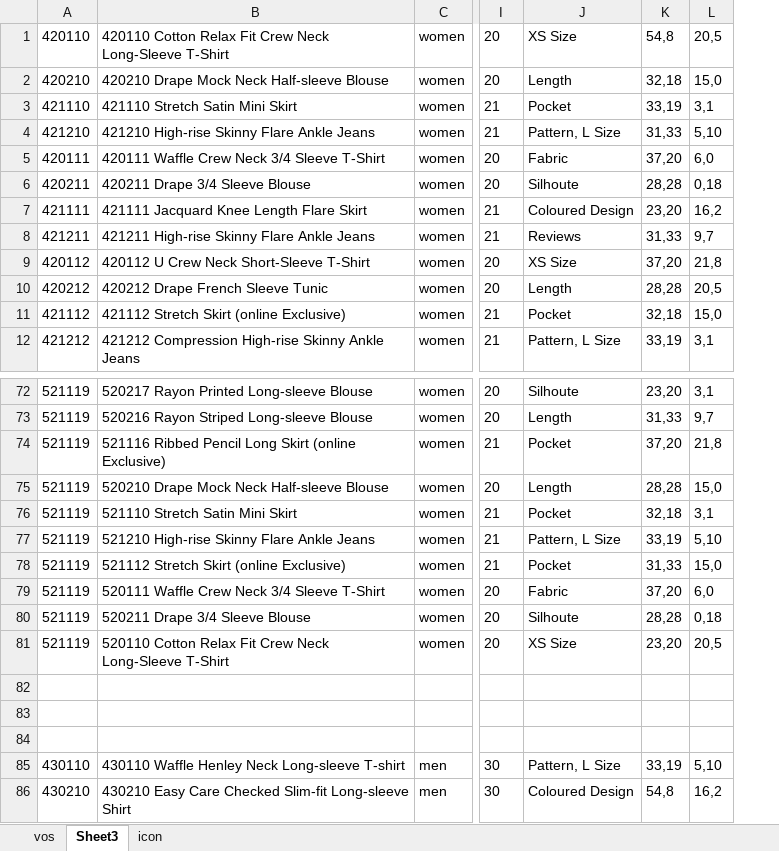
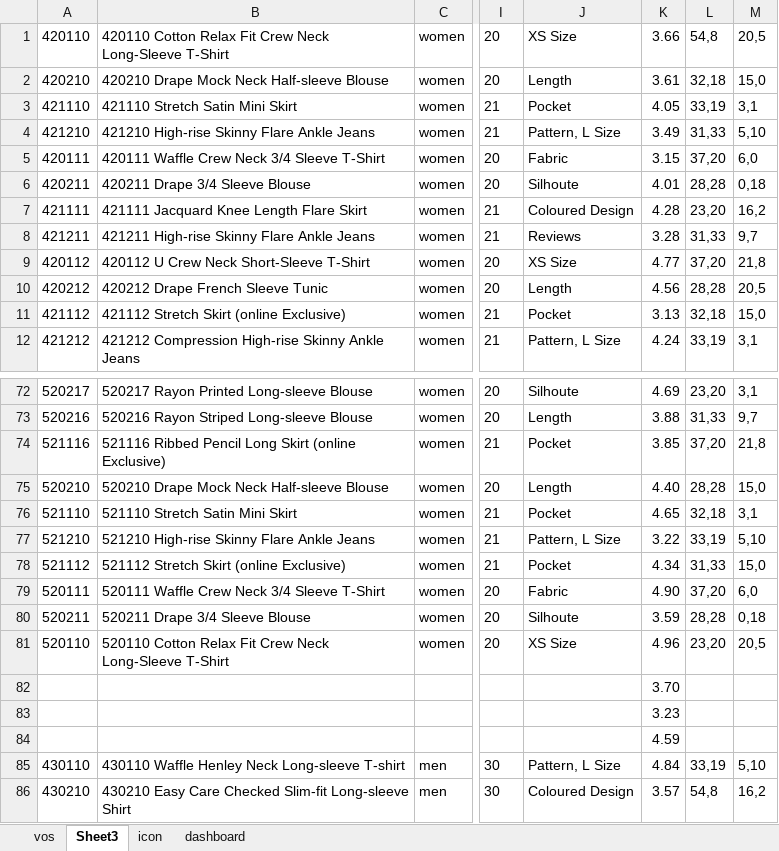
Before and after one commit to rahulpathak/uniqlo-demo, an Excel workbook: src/assets/uniqlodemodata.xlsx, sheet Sheet3, drawn as a sheet; only a part is shown, gaps mark what is left out; values as stored, in another font and other column widths than the file's, no borders; charts and pictures not drawn; the diff covers the shown part only; the diff names each change by its address in the sheet, - before the commit and + after, or states it on an @@ line.

```diff
--- a/src/assets/uniqlodemodata.xlsx (sheet Sheet3)
+++ b/src/assets/uniqlodemodata.xlsx (sheet Sheet3)
+sheet tab: dashboard
+column K, rows 1-12: 3.66 | 3.61 | 4.05 | 3.49 | 3.15 | 4.01 | 4.28 | 3.28 | 4.77 | 4.56 | 3.13 | 4.24; rows 72-86: 4.69 | 3.88 | 3.85 | 4.40 | 4.65 | 3.22 | 4.34 | 4.90 | 3.59 | 4.96 | 3.70 | 3.23 | 4.59 | 4.84 | 3.57
-A72: 521119
+A72: 520217
-A73: 521119
+A73: 520216
-A74: 521119
+A74: 521116
-A75: 521119
+A75: 520210
-A76: 521119
+A76: 521110
-A77: 521119
+A77: 521210
-A78: 521119
+A78: 521112
-A79: 521119
+A79: 520111
-A80: 521119
+A80: 520211
-A81: 521119
+A81: 520110
```
Also changed, not shown: 28 edited cells elsewhere in this sheet, sheet vos, sheet icon, formulas that keep their value, charts or pictures, 19 other files.
